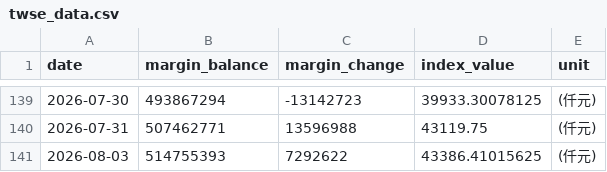
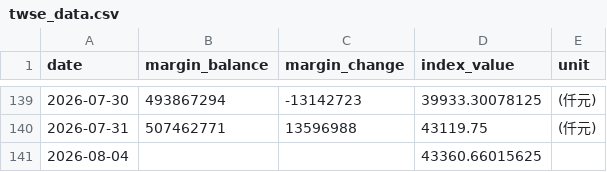
Before and after one commit to shane17258-cmyk/stock-margin-vs-index, a CSV file: twse_data.csv, drawn as a sheet; only a part is shown, gaps mark what is left out.

```diff
--- a/twse_data.csv
+++ b/twse_data.csv
@@ -140,2 +140,2 @@ date,margin_balance,margin_change,index_value,unit
 2026-07-31,507462771,13596988,43119.75,(仟元)
-2026-08-03,514755393,7292622,43386.41015625,(仟元)
+2026-08-04,,,43360.66015625,
```
Also changed, not shown: 2 other files.
